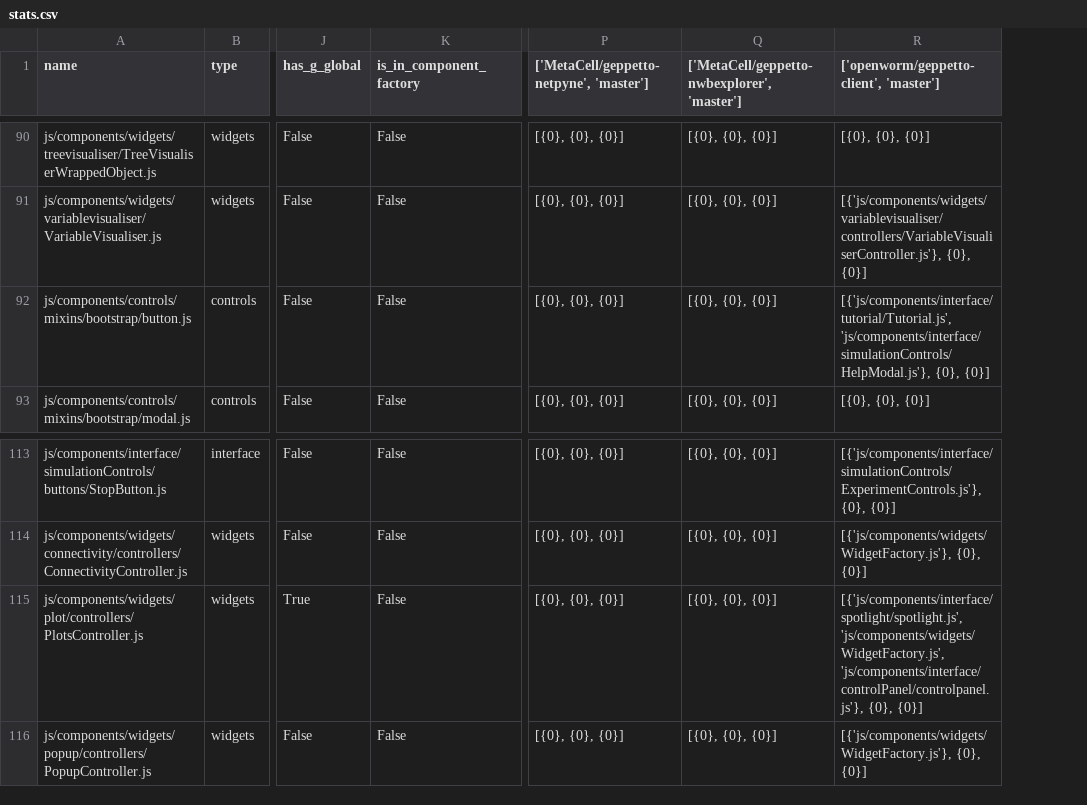
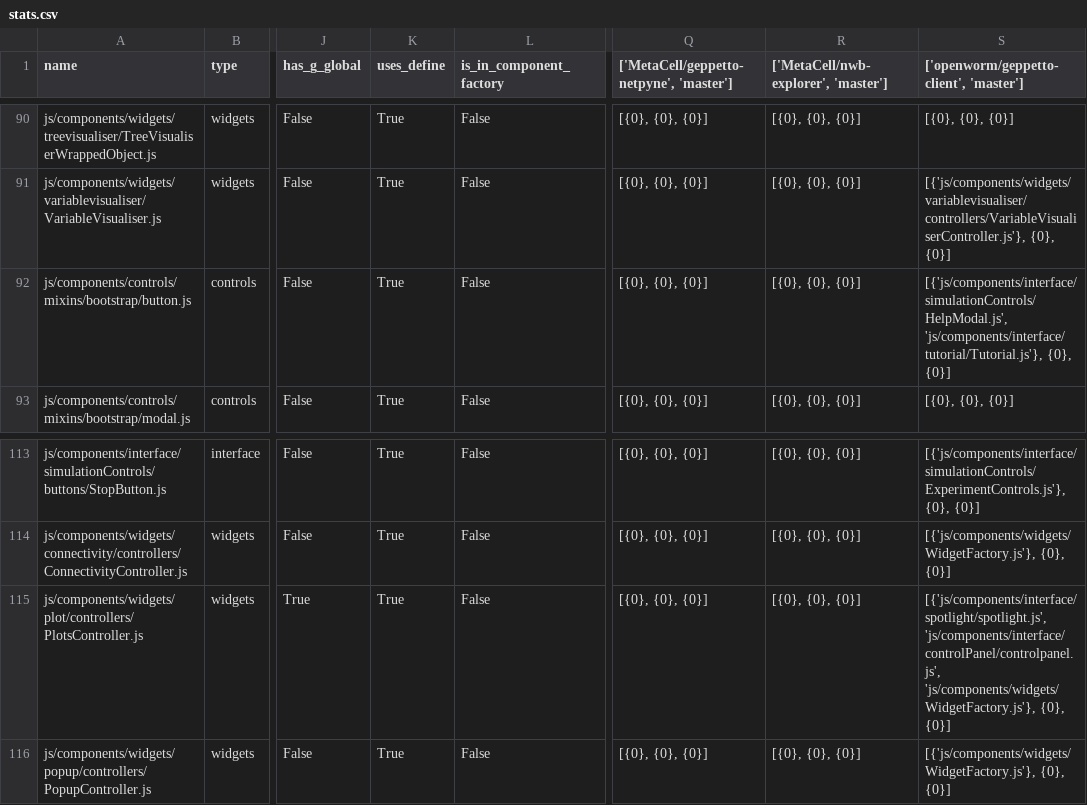
Before and after one commit to afonsobspinto/GeppettoClientStats, a CSV file: docs/stats.csv, drawn as a sheet; only a part is shown, gaps mark what is left out; addresses are those after the commit; the diff covers the shown part only; the diff names each change by its address in the sheet, - before the commit and + after, or states it on an @@ line.

```diff
--- a/docs/stats.csv
+++ b/docs/stats.csv
+column K (uses_define), rows 90-93: all True; rows 113-116: all True
-R1: ['MetaCell/geppetto-nwbexplorer', 'master']
+R1: ['MetaCell/nwb-explorer', 'master']
-S92: [{'js/components/interface/tutorial/Tutorial.js', 'js/components/interface/simulationControls/HelpModal.js'}, {0}, {0}]
+S92: [{'js/components/interface/simulationControls/HelpModal.js', 'js/components/interface/tutorial/Tutorial.js'}, {0}, {0}]
-S115: [{'js/components/interface/spotlight/spotlight.js', 'js/components/widgets/WidgetFactory.js', 'js/components/interface/controlPanel/controlpanel.js'}, {0}, {0}]
+S115: [{'js/components/interface/spotlight/spotlight.js', 'js/components/interface/controlPanel/controlpanel.js', 'js/components/widgets/WidgetFactory.js'}, {0}, {0}]
```
Also changed, not shown: 29 edited cells elsewhere in this file, 3 other files.
